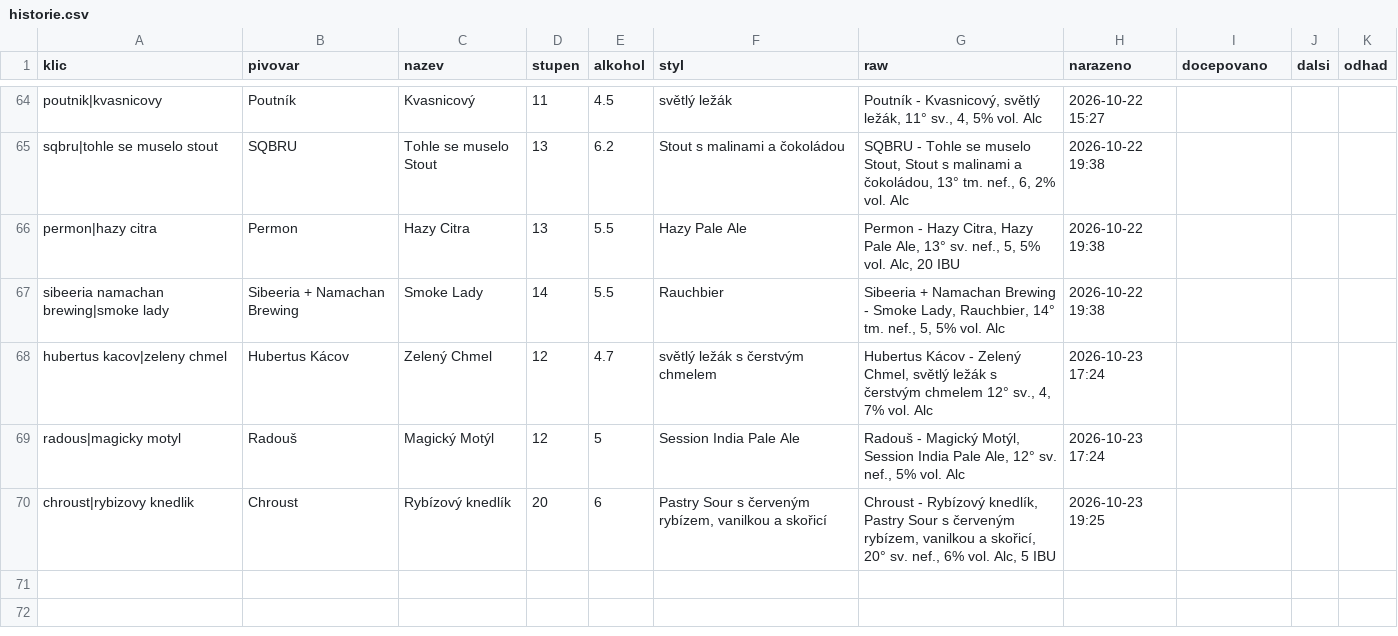
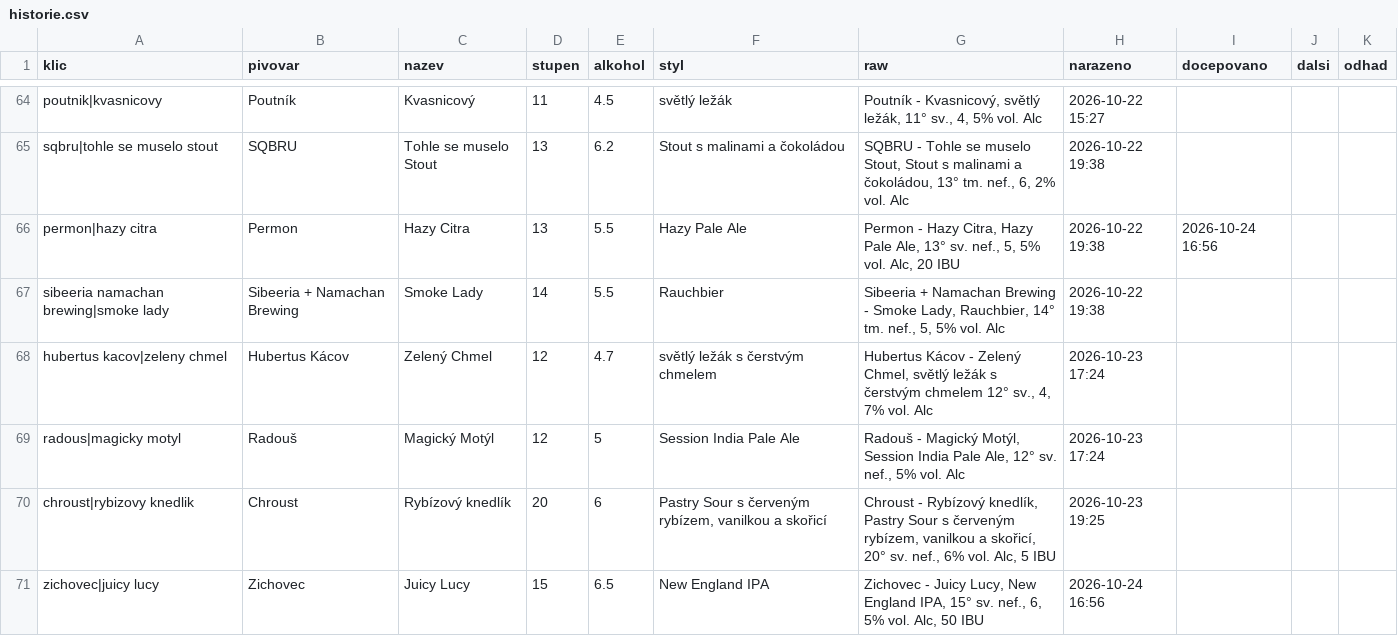
Before and after one commit to romankokos1/gal, a CSV file: data/kmp/historie.csv, drawn as a sheet; only a part is shown, gaps mark what is left out.

```diff
--- a/data/kmp/historie.csv
+++ b/data/kmp/historie.csv
@@ -65,3 +65,3 @@ poutnik|kvasnicovy,Poutník,Kvasnicový,11,4.5,světlý ležák,"Poutník - Kvas
 sqbru|tohle se muselo stout,SQBRU,Tohle se muselo Stout,13,6.2,Stout s malinami a čokoládou,"SQBRU - Tohle se muselo Stout, Stout s malinami a čokoládou, 13° tm. nef., 6, 2% vol. Alc",2026-10-22 19:38,,,
-permon|hazy citra,Permon,Hazy Citra,13,5.5,Hazy Pale Ale,"Permon - Hazy Citra, Hazy Pale Ale, 13° sv. nef., 5, 5% vol. Alc, 20 IBU",2026-10-22 19:38,,,
+permon|hazy citra,Permon,Hazy Citra,13,5.5,Hazy Pale Ale,"Permon - Hazy Citra, Hazy Pale Ale, 13° sv. nef., 5, 5% vol. Alc, 20 IBU",2026-10-22 19:38,2026-10-24 16:56,,
 sibeeria namachan brewing|smoke lady,Sibeeria + Namachan Brewing,Smoke Lady,14,5.5,Rauchbier,"Sibeeria + Namachan Brewing - Smoke Lady, Rauchbier, 14° tm. nef., 5, 5% vol. Alc",2026-10-22 19:38,,,
@@ -70 +70,2 @@ radous|magicky motyl,Radouš,Magický Motýl,12,5,Session India Pale Ale,"Radou
 chroust|rybizovy knedlik,Chroust,Rybízový knedlík,20,6,"Pastry Sour s červeným rybízem, vanilkou a skořicí","Chroust - Rybízový knedlík, Pastry Sour s červeným rybízem, vanilkou a skořicí, 20° sv. nef., 6% vol. Alc, 5 IBU",2026-10-23 19:25,,,
+zichovec|juicy lucy,Zichovec,Juicy Lucy,15,6.5,New England IPA,"Zichovec - Juicy Lucy, New England IPA, 15° sv. nef., 6, 5% vol. Alc, 50 IBU",2026-10-24 16:56,,,
```
Also changed, not shown: data/clock/historie.csv, 7 other files.
